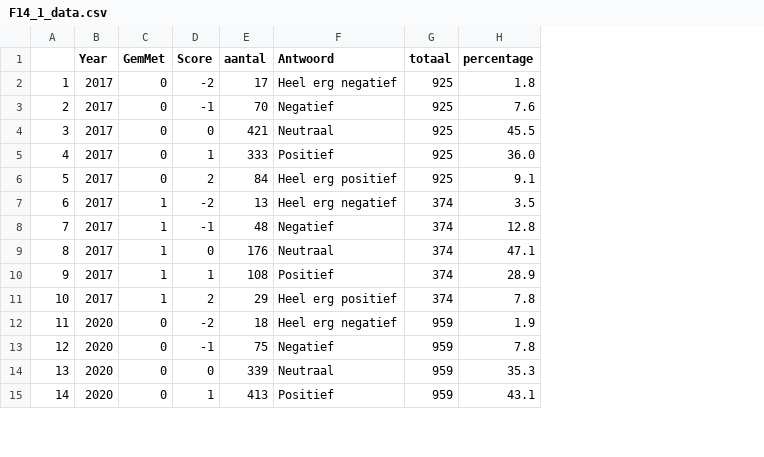
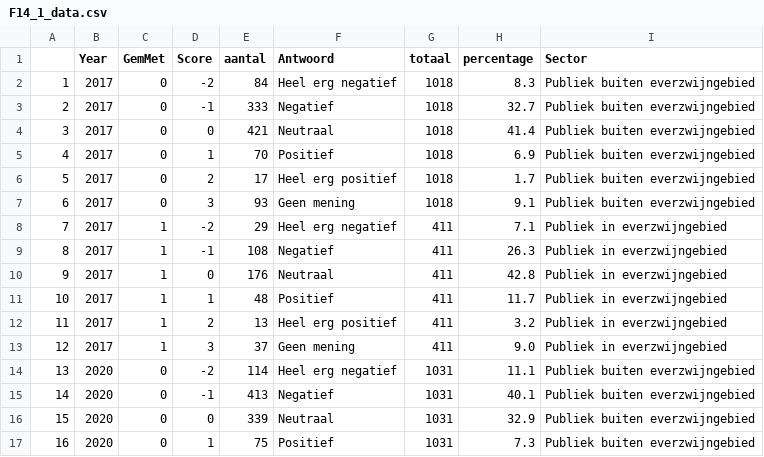
Before and after one commit to inbo/reporting-rshiny-grofwildjacht, a CSV file: dashboard/input/maatschappelijke_draagkracht/F14_1_data.csv, drawn as a sheet; only a part is shown; addresses are those after the commit; the diff covers the shown part only; the diff names each change by its address in the sheet, - before the commit and + after, or states it on an @@ line.

```diff
--- a/dashboard/input/maatschappelijke_draagkracht/F14_1_data.csv
+++ b/dashboard/input/maatschappelijke_draagkracht/F14_1_data.csv
+column I (Sector), rows 2-6: all Publiek buiten everzwijngebied; rows 8-12: all Publiek in everzwijngebied; rows 14-17: all Publiek buiten everzwijngebied
-E2 (aantal): 17
+E2 (aantal): 84
-G2:G6 (totaal): 925
+G2:G6 (totaal): 1018
-H2 (percentage): 1.8
+H2 (percentage): 8.3
-E3 (aantal): 70
+E3 (aantal): 333
-H3 (percentage): 7.6
+H3 (percentage): 32.7
-H4 (percentage): 45.5
+H4 (percentage): 41.4
-E5 (aantal): 333
+E5 (aantal): 70
-H5 (percentage): 36.0
+H5 (percentage): 6.9
-E6 (aantal): 84
+E6 (aantal): 17
-H6 (percentage): 9.1
+H6 (percentage): 1.7
+row 7: 6 | 2017 | 0 | 3 | 93 | Geen mening | 1018 | 9.1 | Publiek buiten everzwijngebied
@@ column A renumbered between rows 8 and 24 @@
-E8 (aantal): 13
+E8 (aantal): 29
-G8:G12 (totaal): 374
+G8:G12 (totaal): 411
-H8 (percentage): 3.5
+H8 (percentage): 7.1
-E9 (aantal): 48
+E9 (aantal): 108
-H9 (percentage): 12.8
+H9 (percentage): 26.3
-H10 (percentage): 47.1
+H10 (percentage): 42.8
-E11 (aantal): 108
+E11 (aantal): 48
-H11 (percentage): 28.9
+H11 (percentage): 11.7
-E12 (aantal): 29
+E12 (aantal): 13
-H12 (percentage): 7.8
+H12 (percentage): 3.2
+row 13: 12 | 2017 | 1 | 3 | 37 | Geen mening | 411 | 9.0 | Publiek in everzwijngebied
-E14 (aantal): 18
+E14 (aantal): 114
-G14:G17 (totaal): 959
+G14:G17 (totaal): 1031
-H14 (percentage): 1.9
+H14 (percentage): 11.1
-E15 (aantal): 75
+E15 (aantal): 413
-H15 (percentage): 7.8
+H15 (percentage): 40.1
-H16 (percentage): 35.3
+H16 (percentage): 32.9
-E17 (aantal): 413
+E17 (aantal): 75
-H17 (percentage): 43.1
+H17 (percentage): 7.3
```
Also changed, not shown: 2 added rows and 17 edited cells elsewhere in this file, 1 other file.
